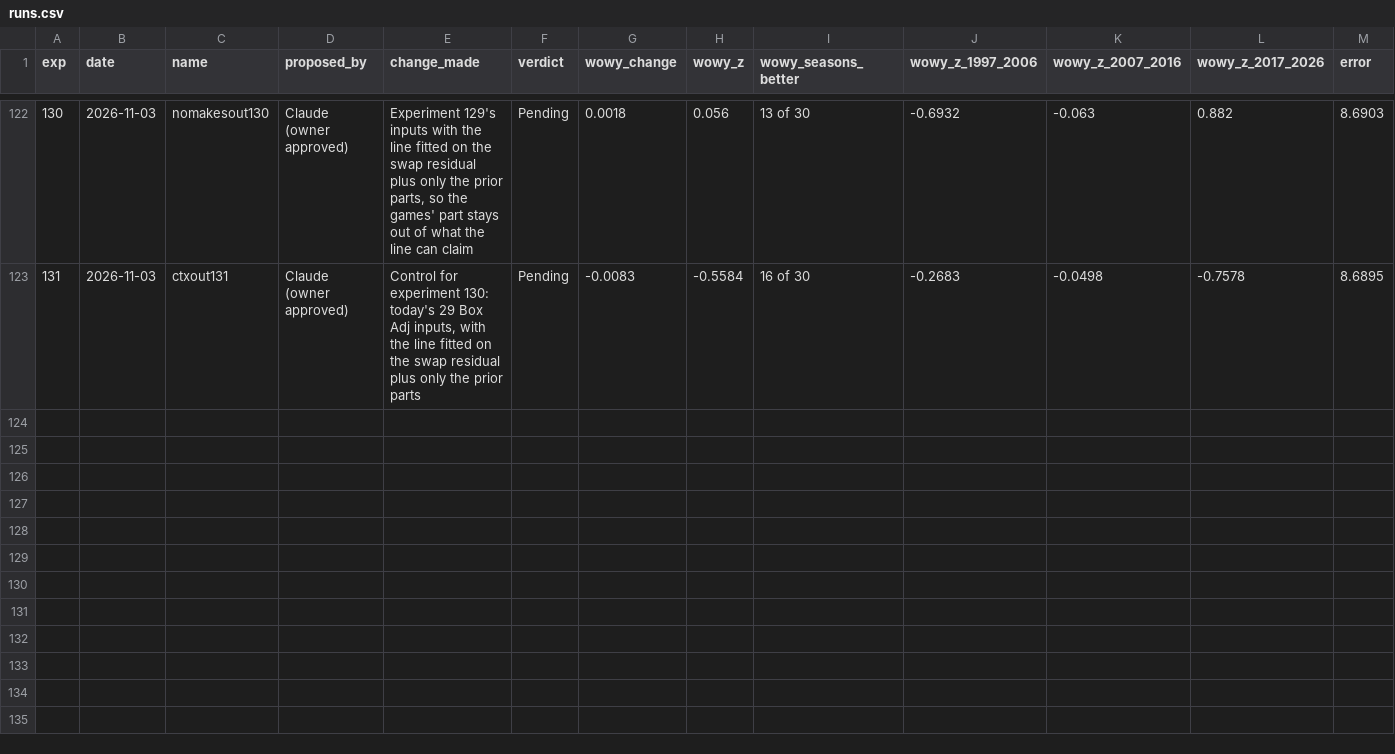
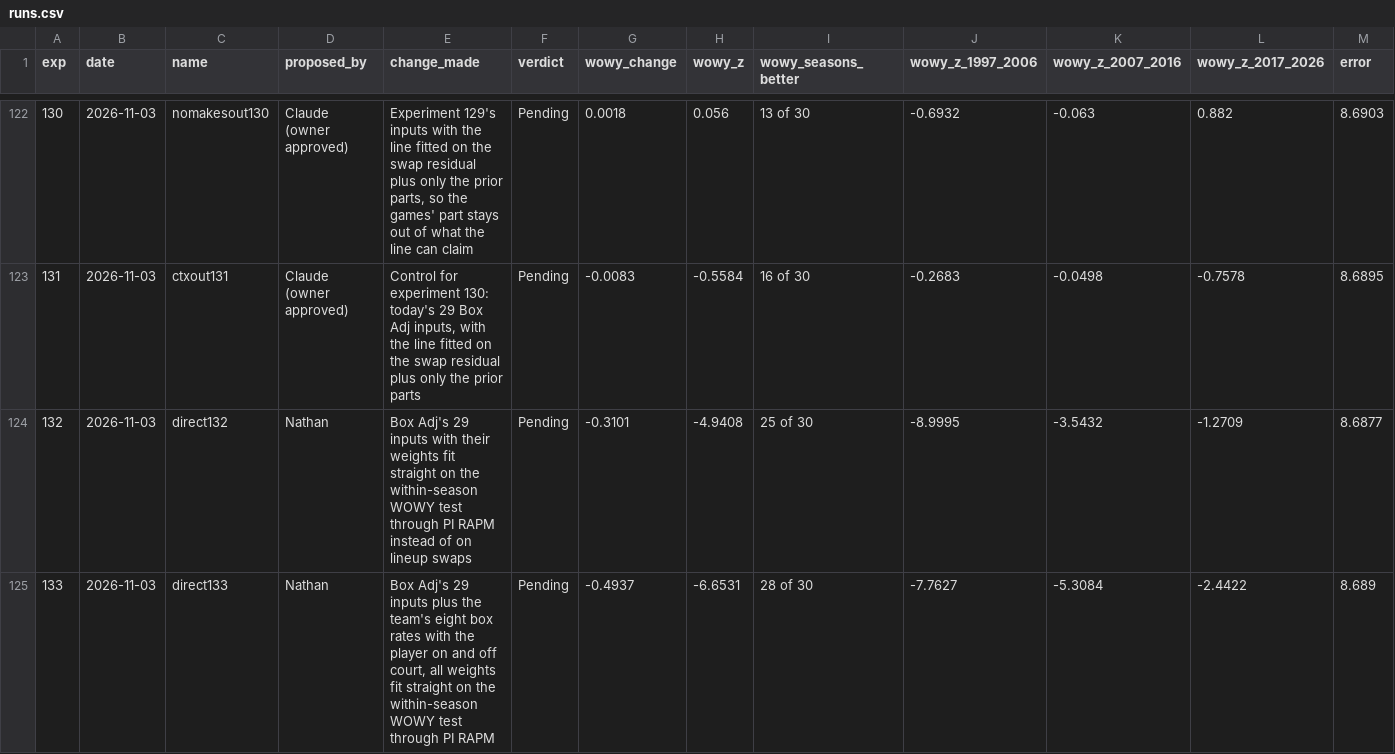
Before and after one commit to bbstats/openrapm, a CSV file: experiments/runs.csv, drawn as a sheet; only a part is shown, gaps mark what is left out; rows hold the shown columns only; the diff names each change by its address in the sheet, - before the commit and + after, or states it on an @@ line.

```diff
--- a/experiments/runs.csv
+++ b/experiments/runs.csv
+row 124: 132 | 2026-11-03 | direct132 | Nathan | Box Adj's 29 inputs with their weights fit straight on the within-season WOWY test through PI RAPM instead of on lineup swaps | Pending | -0.3101 | -4.9408 | 25 of 30 | -8.9995 | -3.5432 | -1.2709 | 8.6877
+row 125: 133 | 2026-11-03 | direct133 | Nathan | Box Adj's 29 inputs plus the team's eight box rates with the player on and off court, all weights fit straight on the within-season WOWY test through PI RAPM | Pending | -0.4937 | -6.6531 | 28 of 30 | -7.7627 | -5.3084 | -2.4422 | 8.689
```
Also changed, not shown: 4 other files.
